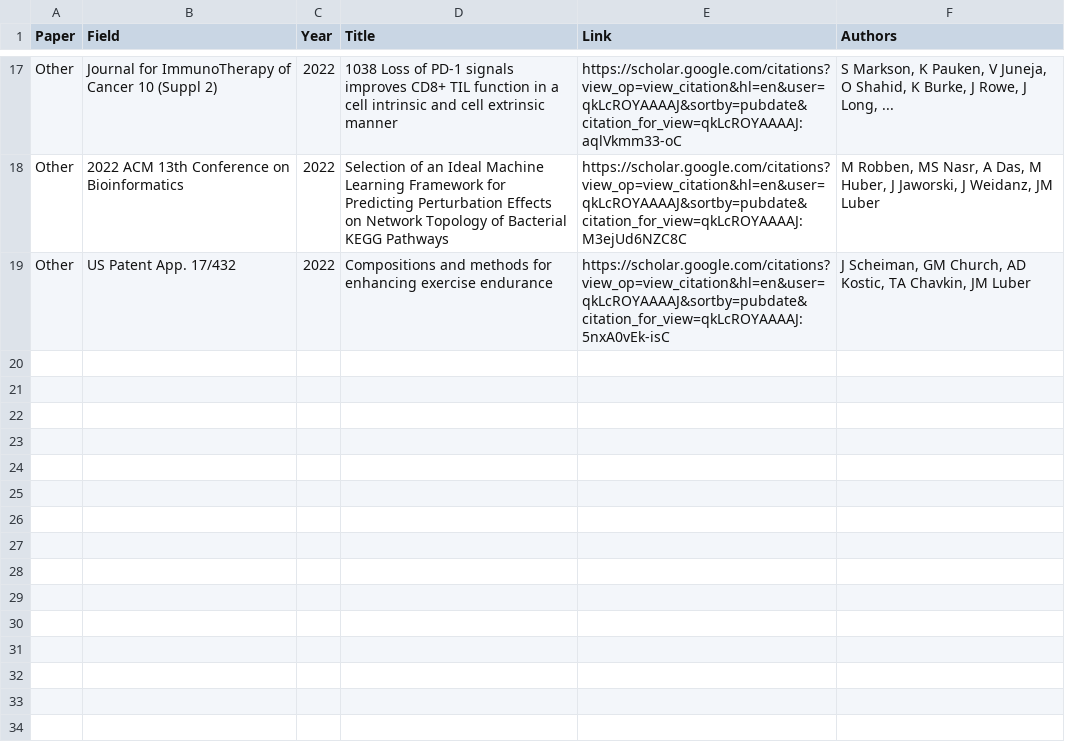
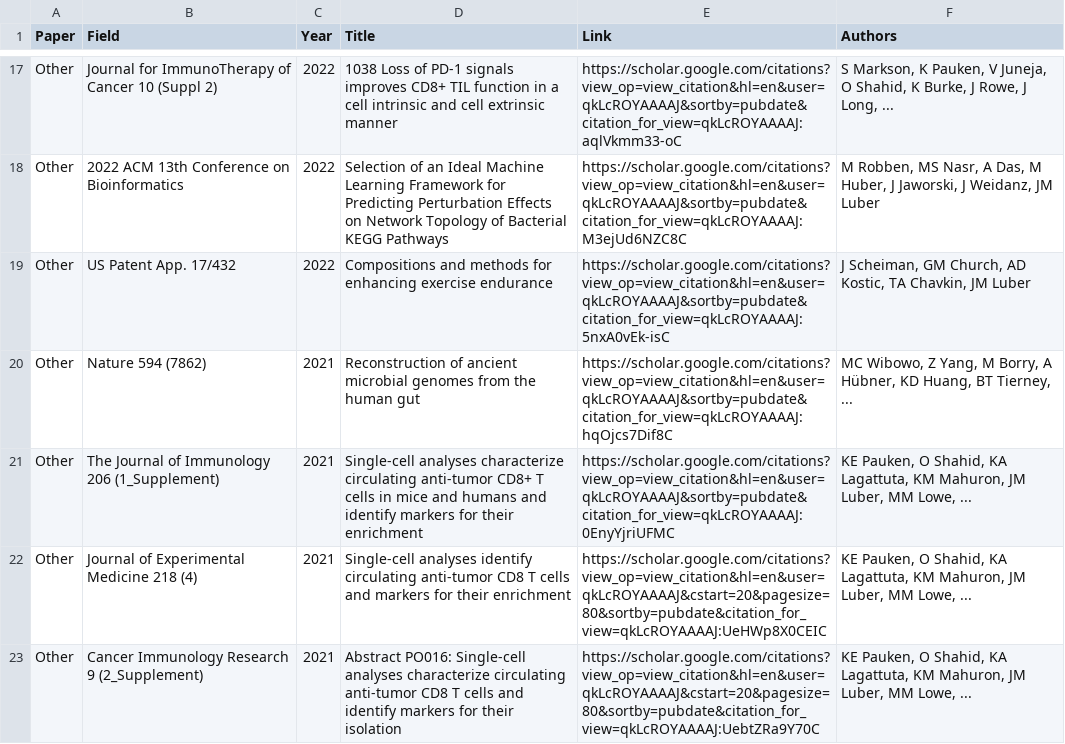
Before and after one commit to PriyaSKulkarni/Automate-the-csv-file, a CSV file: research.csv, drawn as a sheet; only a part is shown, gaps mark what is left out; the diff names each change by its address in the sheet, - before the commit and + after, or states it on an @@ line.

Commit message:
Update research.csv

```diff
--- a/research.csv
+++ b/research.csv
+row 20: Other | Nature 594 (7862) | 2021 | Reconstruction of ancient microbial genomes from the human gut | https://scholar.google.com/citations?view_op=view_citation&hl=en&user=qkLcROYAAAAJ&sortby=pubdate&citation_for_view=qkLcROYAAAAJ:hqOjcs7Dif8C | MC Wibowo, Z Yang, M Borry, A Hübner, KD Huang, BT Tierney, ...
+row 21: Other | The Journal of Immunology 206 (1_Supplement) | 2021 | Single-cell analyses characterize circulating anti-tumor CD8+ T cells in mice and humans and identify markers for their enrichment | https://scholar.google.com/citations?view_op=view_citation&hl=en&user=qkLcROYAAAAJ&sortby=pubdate&citation_for_view=qkLcROYAAAAJ:0EnyYjriUFMC | KE Pauken, O Shahid, KA Lagattuta, KM Mahuron, JM Luber, MM Lowe, ...
+row 22: Other | Journal of Experimental Medicine 218 (4) | 2021 | Single-cell analyses identify circulating anti-tumor CD8 T cells and markers for their enrichment | https://scholar.google.com/citations?view_op=view_citation&hl=en&user=qkLcROYAAAAJ&cstart=20&pagesize=80&sortby=pubdate&citation_for_view=qkLcROYAAAAJ:UeHWp8X0CEIC | KE Pauken, O Shahid, KA Lagattuta, KM Mahuron, JM Luber, MM Lowe, ...
+row 23: Other | Cancer Immunology Research 9 (2_Supplement) | 2021 | Abstract PO016: Single-cell analyses characterize circulating anti-tumor CD8 T cells and identify markers for their isolation | https://scholar.google.com/citations?view_op=view_citation&hl=en&user=qkLcROYAAAAJ&cstart=20&pagesize=80&sortby=pubdate&citation_for_view=qkLcROYAAAAJ:UebtZRa9Y70C | KE Pauken, O Shahid, KA Lagattuta, KM Mahuron, JM Luber, MM Lowe, ...
```
